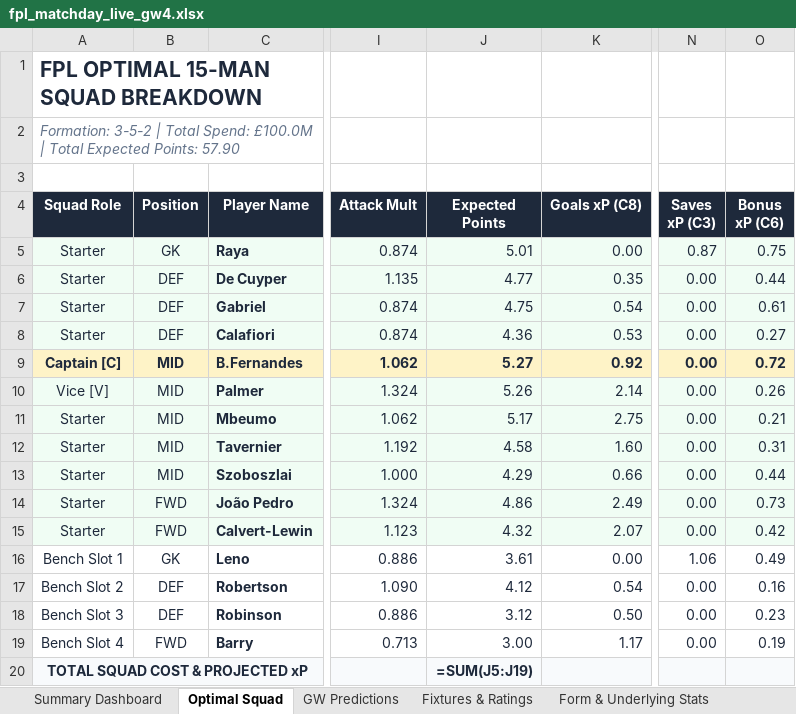
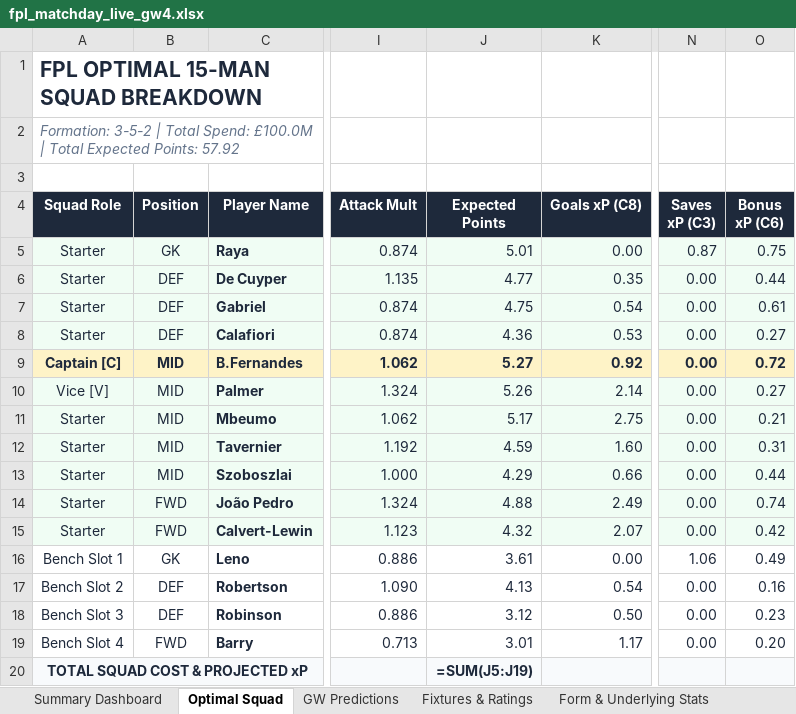
Before and after one commit to Arabinda07/Fantasy-Premier-League, an Excel workbook: data/2026-27/fpl_matchday_live_gw4.xlsx, sheet Optimal Squad, drawn as a sheet; only a part is shown, gaps mark what is left out; values as stored, in another font and other column widths than the file's, no borders; formulas without a stored value are shown as written; the diff names each change by its address in the sheet, - before the commit and + after, or states it on an @@ line.

```diff
--- a/data/2026-27/fpl_matchday_live_gw4.xlsx (sheet Optimal Squad)
+++ b/data/2026-27/fpl_matchday_live_gw4.xlsx (sheet Optimal Squad)
-A2 (Squad Role): …Expected Points: 57.90
+A2 (Squad Role): …Expected Points: 57.92
-O10 (Bonus xP (C6)): 0.26
+O10 (Bonus xP (C6)): 0.27
-J12 (Expected Points): 4.58
+J12 (Expected Points): 4.59
-J14 (Expected Points): 4.86
+J14 (Expected Points): 4.88
-O14 (Bonus xP (C6)): 0.73
+O14 (Bonus xP (C6)): 0.74
-J17 (Expected Points): 4.12
+J17 (Expected Points): 4.13
-J19 (Expected Points): 3.00
+J19 (Expected Points): 3.01
-O19 (Bonus xP (C6)): 0.19
+O19 (Bonus xP (C6)): 0.20
```
Also changed, not shown: sheet GW Predictions, sheet Form & Underlying Stats, sheet Summary Dashboard, 15 other files.
